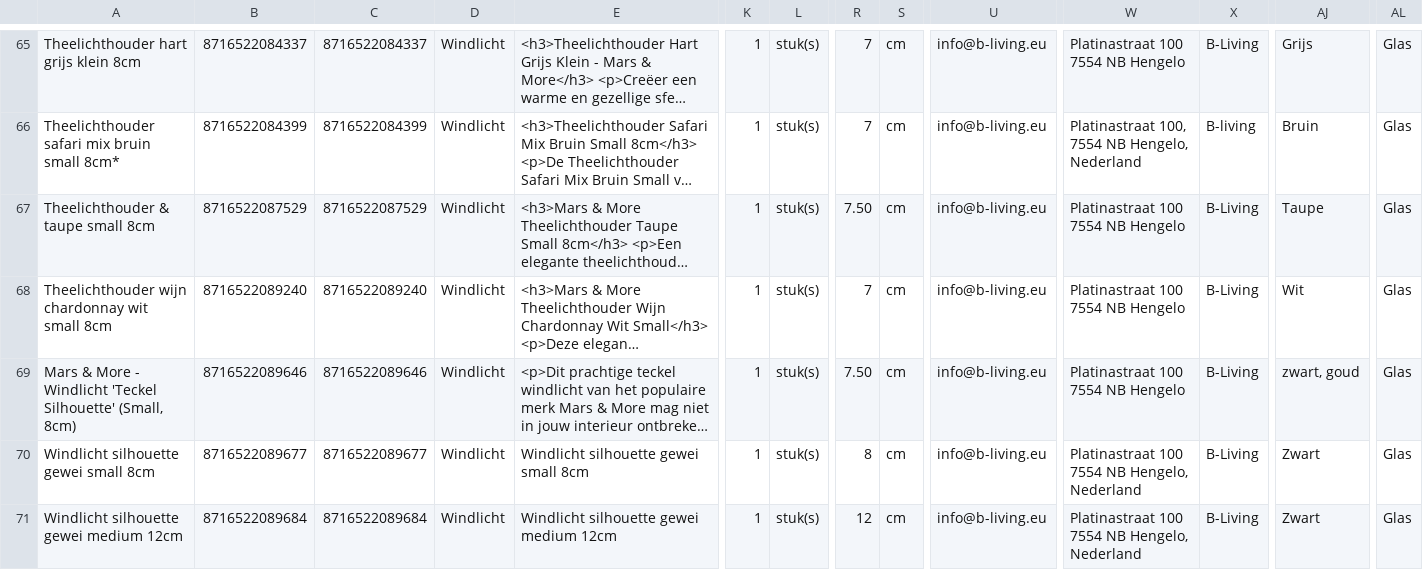
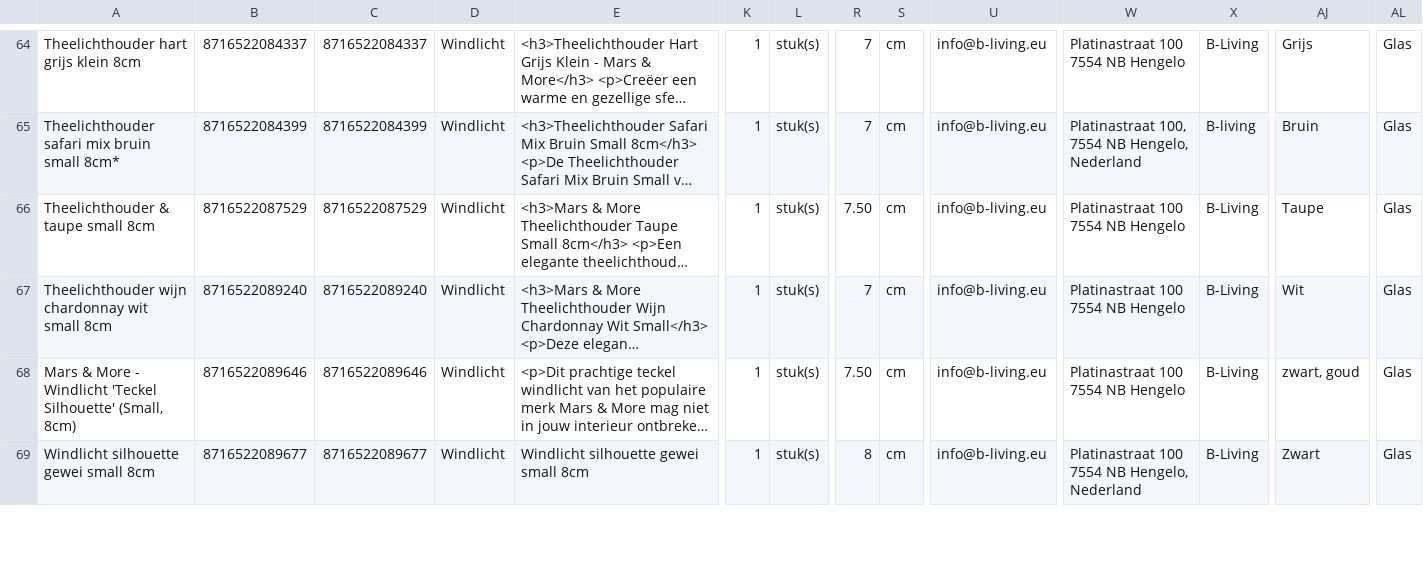
Before and after one commit to peterhoman/bol-repricing, a CSV file: bolcom_productinformatie.csv, drawn as a sheet; only a part is shown, gaps mark what is left out; long unchanged cells end in …; rows hold the shown columns only; the diff covers the shown part only; the diff names each change by its address in the sheet, - before the commit and + after, or states it on an @@ line.

Commit message:
Remove 3 newly-frozen EAN(s) from CSV (buybox won - prevents same-day auto-unfreeze)

```diff
--- a/bolcom_productinformatie.csv
+++ b/bolcom_productinformatie.csv
-row 71: Windlicht silhouette gewei medium 12cm | 8716522089684 | 8716522089684 | Windlicht | Windlicht silhouette gewei medium 12cm | 1 | stuk(s) | 12 | cm | info@b-living.eu | Platinastraat 100 7554 NB Hengelo, Nederland | B-Living | Zwart | Glas
```
Also changed, not shown: 2 removed rows elsewhere in this file.
